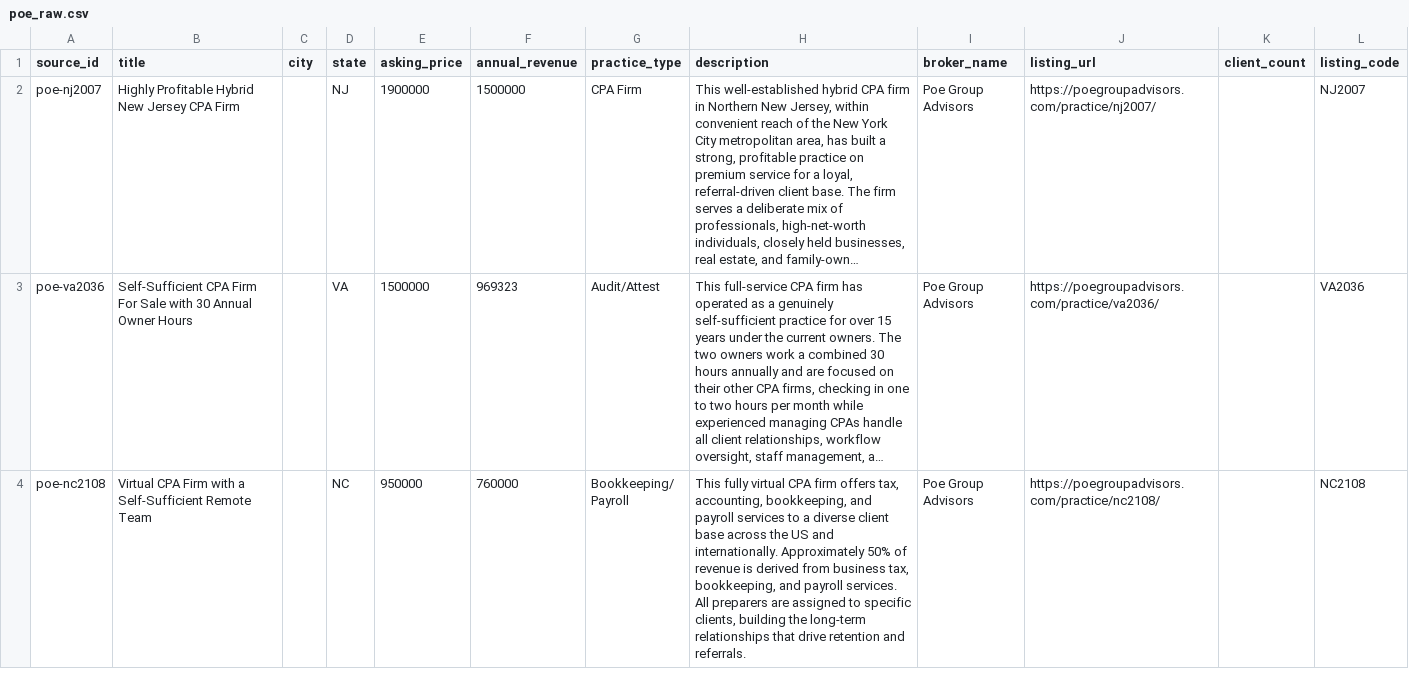
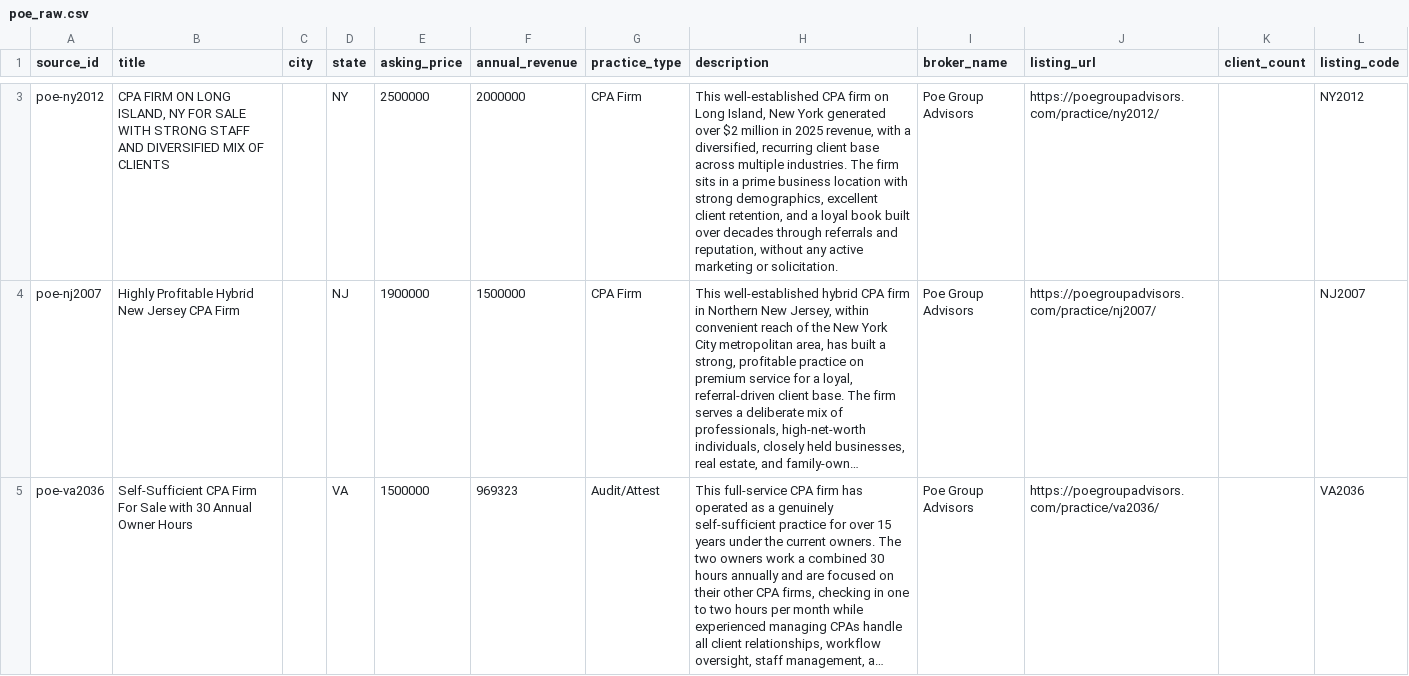
Before and after one commit to DentalAI22/accounting-market-scrapers, a CSV file: output/poe_raw.csv, drawn as a sheet; only a part is shown, gaps mark what is left out; the shorter side is filled out with more unchanged rows; long unchanged cells end in …; the diff covers the shown part only; the diff names each change by its address in the sheet, - before the commit and + after, or states it on an @@ line.

```diff
--- a/output/poe_raw.csv
+++ b/output/poe_raw.csv
+row 3: poe-ny2012 | CPA FIRM ON LONG ISLAND, NY FOR SALE WITH STRONG STAFF AND DIVERSIFIED MIX OF CLIENTS |  | NY | 2500000 | 2000000 | CPA Firm | This well-established CPA firm on Long Island, New York generated over $2 million in 2025 revenue, with a diversified, recurring client base across multiple industries. The firm sits in a prime business location with strong demographics, excellent client retention, and a loyal book built over decades through referrals and reputation, without any active marketing or solicitation. | Poe Group Advisors | https://poegroupadvisors.com/practice/ny2012/ |  | NY2012
```
Also changed, not shown: 1 added row and 2 removed rows elsewhere in this file, output/aps_raw.csv, 2 other files.
